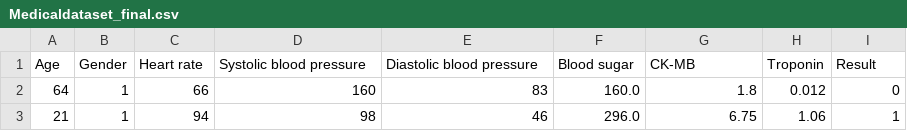
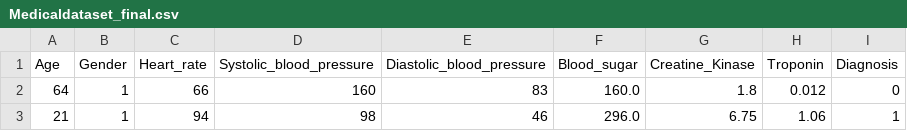
Before and after one commit to antal36/mad, a CSV file: project/data/Medicaldataset_final.csv (was heart_attack1/Medicaldataset_final.csv), drawn as a sheet; only a part is shown.

```diff
--- a/heart_attack1/Medicaldataset_final.csv
+++ b/project/data/Medicaldataset_final.csv
@@ -1,2 +1,2 @@
-Age,Gender,Heart rate,Systolic blood pressure,Diastolic blood pressure,Blood sugar,CK-MB,Troponin,Result
+Age,Gender,Heart_rate,Systolic_blood_pressure,Diastolic_blood_pressure,Blood_sugar,Creatine_Kinase,Troponin,Diagnosis
 64,1,66,160,83,160.0,1.8,0.012,0
```
Also changed, not shown: project/data/Cardiovascular_Disease_Dataset_final.csv, project/data/dataset_37_diabetes_final.csv, 6 other files.
